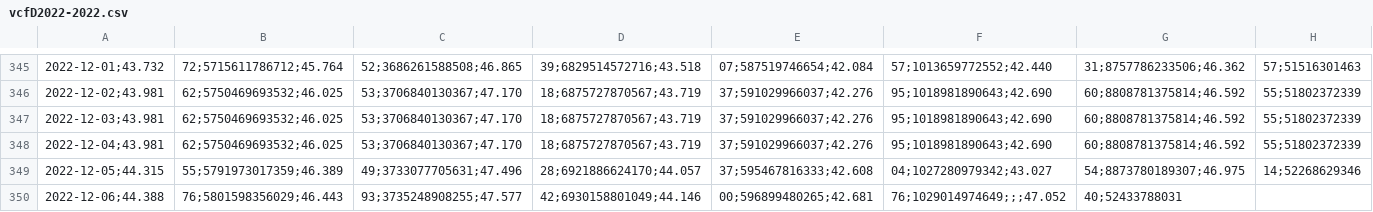
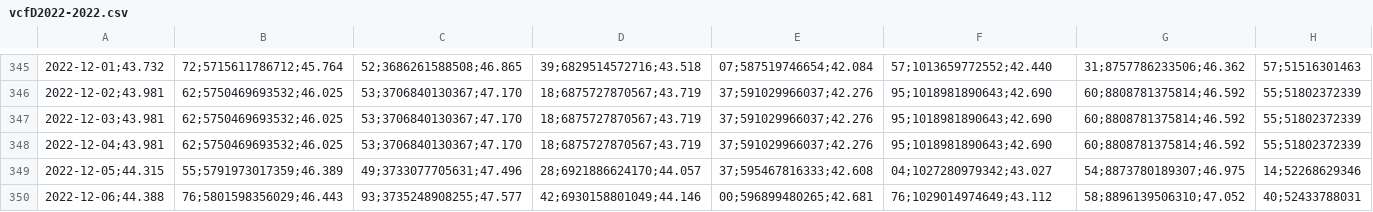
Before and after one commit to molivadatascience/WebScrapingMDS, a CSV file: producto90/output/vcfD2022-2022.csv, drawn as a sheet; only a part is shown, gaps mark what is left out; the diff names each change by its address in the sheet, - before the commit and + after, or states it on an @@ line.

```diff
--- a/producto90/output/vcfD2022-2022.csv
+++ b/producto90/output/vcfD2022-2022.csv
-F350: 76;1029014974649;;;47.052
+F350: 76;1029014974649;43.112
-G350: 40;52433788031
+G350: 58;8896139506310;47.052
-H350: (empty)
+H350: 40;52433788031
```
